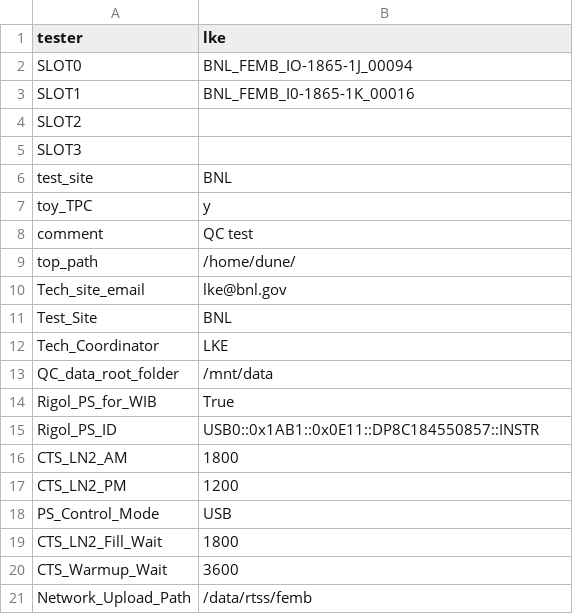
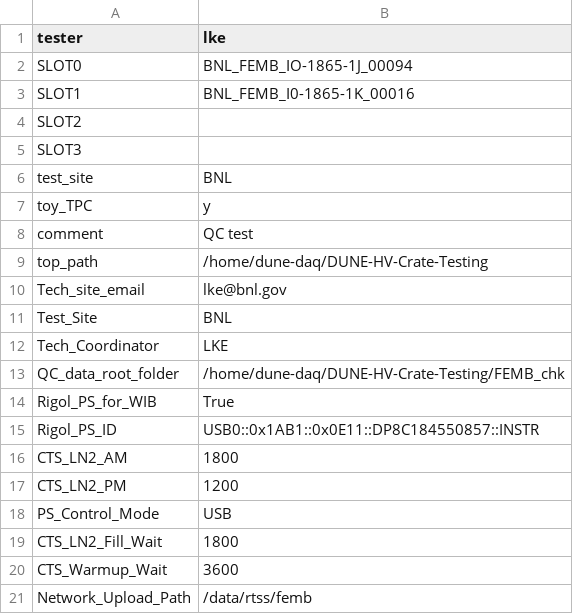
Before and after one commit to meowzers003/wiec-testing-scripts, a CSV file: femb_info_implement.csv, drawn as a sheet.

```diff
--- a/femb_info_implement.csv
+++ b/femb_info_implement.csv
@@ -8,3 +8,3 @@ toy_TPC,y
 comment,QC test
-top_path,/home/dune/
+top_path,/home/dune-daq/DUNE-HV-Crate-Testing
 Tech_site_email,lke@bnl.gov
@@ -12,3 +12,3 @@ Test_Site,BNL
 Tech_Coordinator,LKE
-QC_data_root_folder,/mnt/data
+QC_data_root_folder,/home/dune-daq/DUNE-HV-Crate-Testing/FEMB_chk
 Rigol_PS_for_WIB,True
```
Also changed, not shown: init_setup.csv, 23 other files.
